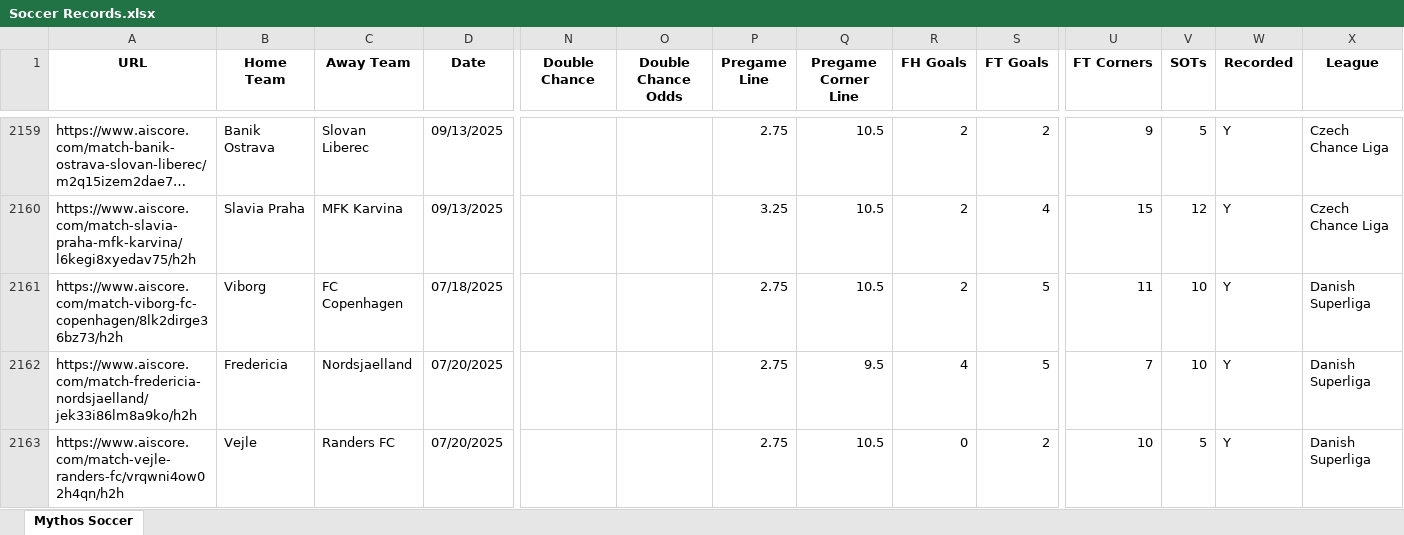
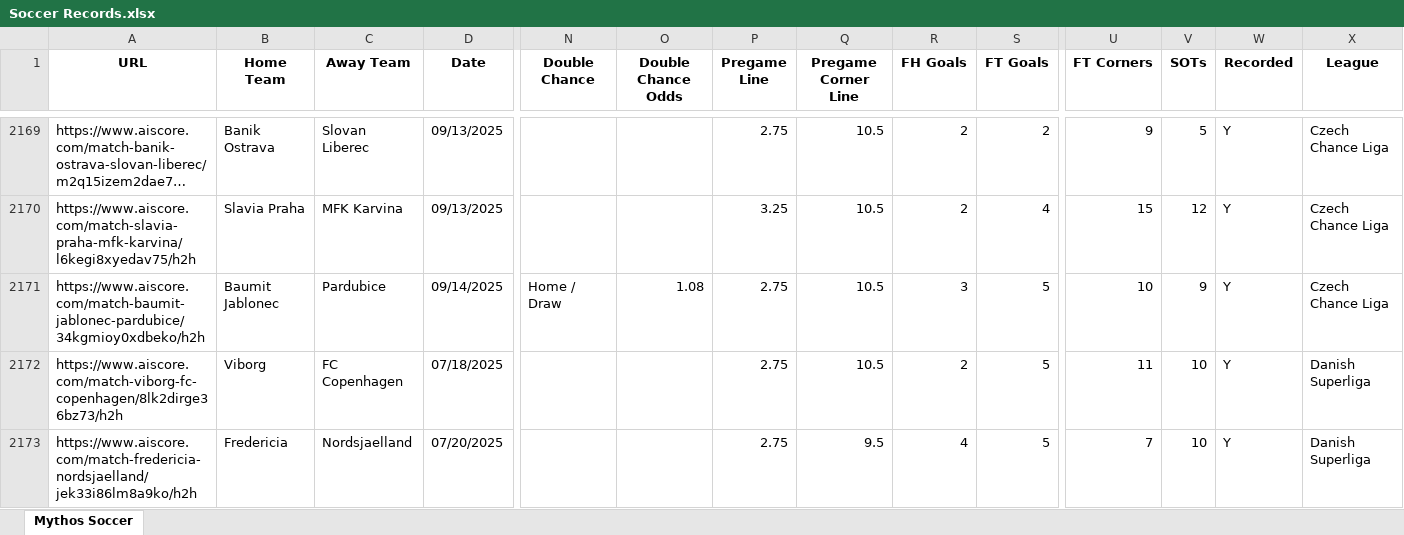
Before and after one commit to Captain-Duckie/whop, an Excel workbook: public/Soccer Records.xlsx, sheet Mythos Soccer, drawn as a sheet; only a part is shown, gaps mark what is left out; the shorter side is filled out with more unchanged rows; long unchanged cells end in …; values as stored, in another font and other column widths than the file's, no borders; rows hold the shown columns only; the diff covers the shown part only; the diff names each change by its address in the sheet, - before the commit and + after, or states it on an @@ line.

Commit message:
Auto-update Soccer Records at 2025-09-14T12:09:02.154690

```diff
--- a/public/Soccer Records.xlsx (sheet Mythos Soccer)
+++ b/public/Soccer Records.xlsx (sheet Mythos Soccer)
+row 2171: https://www.aiscore.com/match-baumit-jablonec-pardubice/34kgmioy0xdbeko/h2h | Baumit Jablonec | Pardubice | 09/14/2025 | Home / Draw | 1.08 | 2.75 | 10.5 | 3 | 5 | 10 | 9 | Y | Czech Chance Liga
```
Also changed, not shown: 45 added rows, 19 removed rows and 22 edited cells elsewhere in this sheet.
